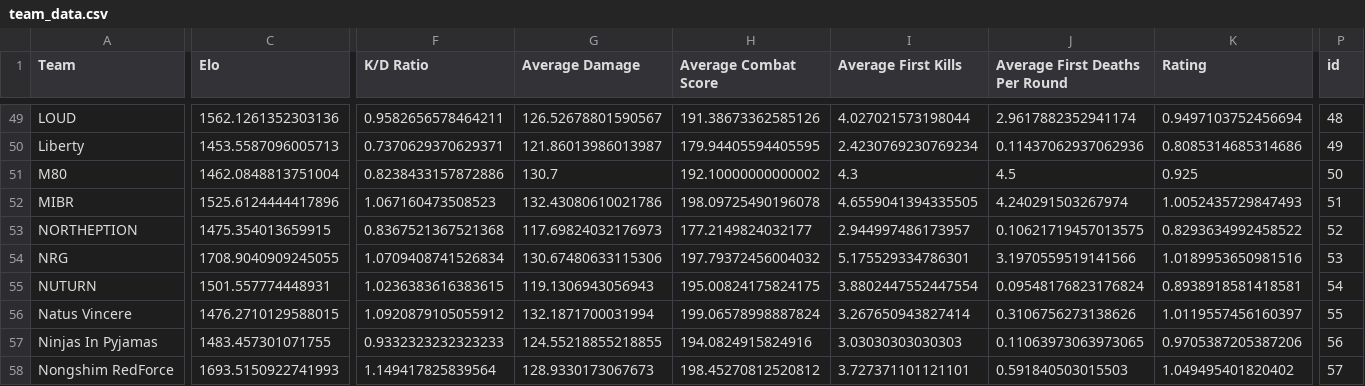
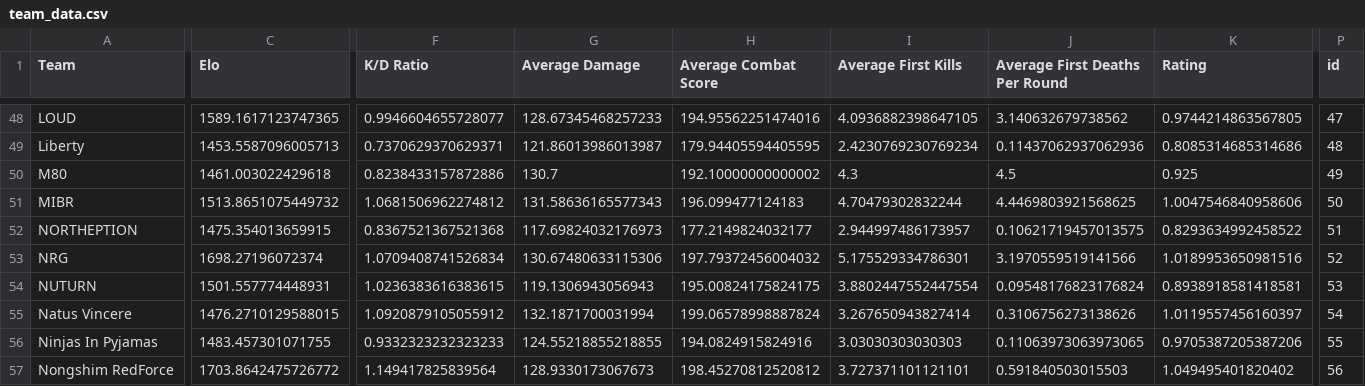
Before and after one commit to maharshinath/Velo.gg, a CSV file: server/csv/team_data.csv, drawn as a sheet; only a part is shown, gaps mark what is left out; addresses are those after the commit; the diff covers the shown part only; the diff names each change by its address in the sheet, - before the commit and + after, or states it on an @@ line.

```diff
--- a/server/csv/team_data.csv
+++ b/server/csv/team_data.csv
-C48 (Elo): 1562.1261352303136
+C48 (Elo): 1589.1617123747365
-F48 (K/D Ratio): 0.9582656578464211
+F48 (K/D Ratio): 0.9946604655728077
-G48 (Average Damage): 126.52678801590567
+G48 (Average Damage): 128.67345468257233
-H48 (Average Combat Score): 191.38673362585126
+H48 (Average Combat Score): 194.95562251474016
-I48 (Average First Kills): 4.027021573198044
+I48 (Average First Kills): 4.0936882398647105
-J48 (Average First Deaths Per Round): 2.9617882352941174
+J48 (Average First Deaths Per Round): 3.140632679738562
-K48 (Rating): 0.9497103752456694
+K48 (Rating): 0.9744214863567805
-P48 (id): 48
+P48 (id): 47
-P49 (id): 49
+P49 (id): 48
-C50 (Elo): 1462.0848813751004
+C50 (Elo): 1461.003022429618
-P50 (id): 50
+P50 (id): 49
-C51 (Elo): 1525.6124444417896
+C51 (Elo): 1513.8651075449732
-F51 (K/D Ratio): 1.067160473508523
+F51 (K/D Ratio): 1.0681506962274812
-G51 (Average Damage): 132.43080610021786
+G51 (Average Damage): 131.58636165577343
-H51 (Average Combat Score): 198.09725490196078
+H51 (Average Combat Score): 196.099477124183
-I51 (Average First Kills): 4.6559041394335505
+I51 (Average First Kills): 4.70479302832244
-J51 (Average First Deaths Per Round): 4.240291503267974
+J51 (Average First Deaths Per Round): 4.4469803921568625
-K51 (Rating): 1.0052435729847493
+K51 (Rating): 1.0047546840958606
-P51 (id): 51
+P51 (id): 50
-P52 (id): 52
+P52 (id): 51
-C53 (Elo): 1708.9040909245055
+C53 (Elo): 1698.27196072374
-P53 (id): 53
+P53 (id): 52
-P54 (id): 54
+P54 (id): 53
-P55 (id): 55
+P55 (id): 54
-P56 (id): 56
+P56 (id): 55
-C57 (Elo): 1693.5150922741993
+C57 (Elo): 1703.8642475726772
-P57 (id): 57
+P57 (id): 56
```
Also changed, not shown: 1 removed row and 121 edited cells elsewhere in this file, server/csv/map_h2h_stats.csv, server/csv/map_team_stats.csv, 12 other files.
